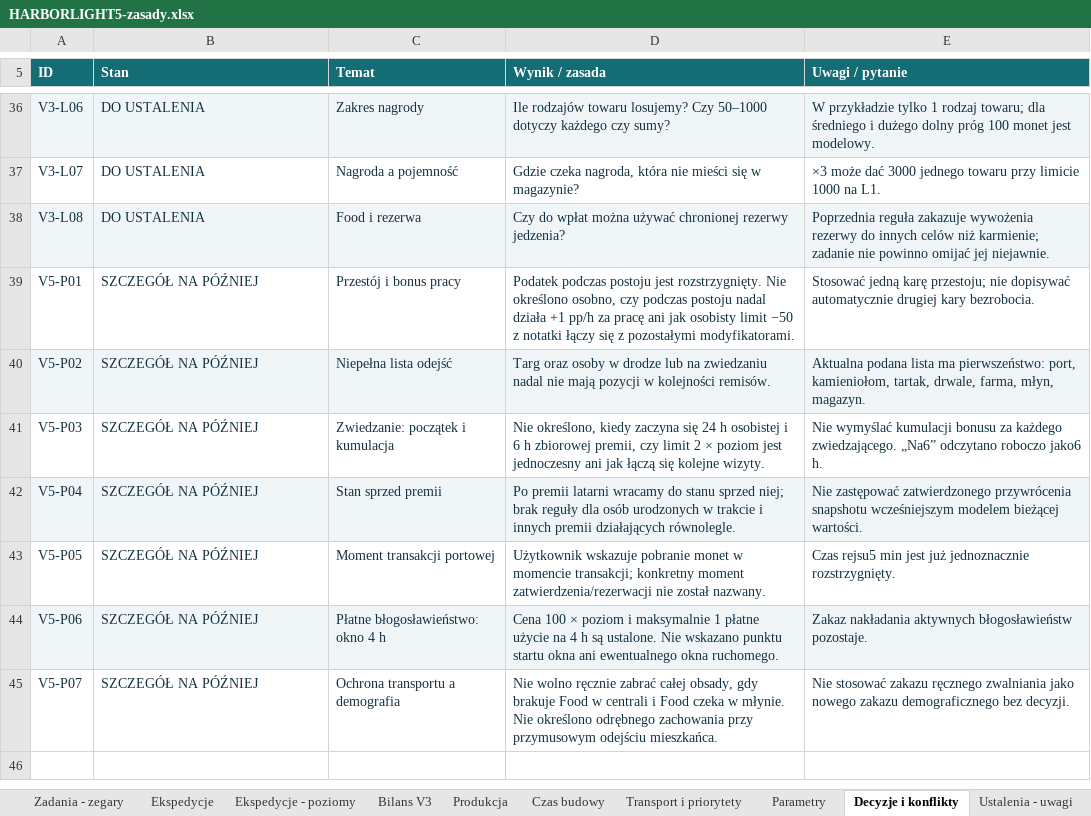
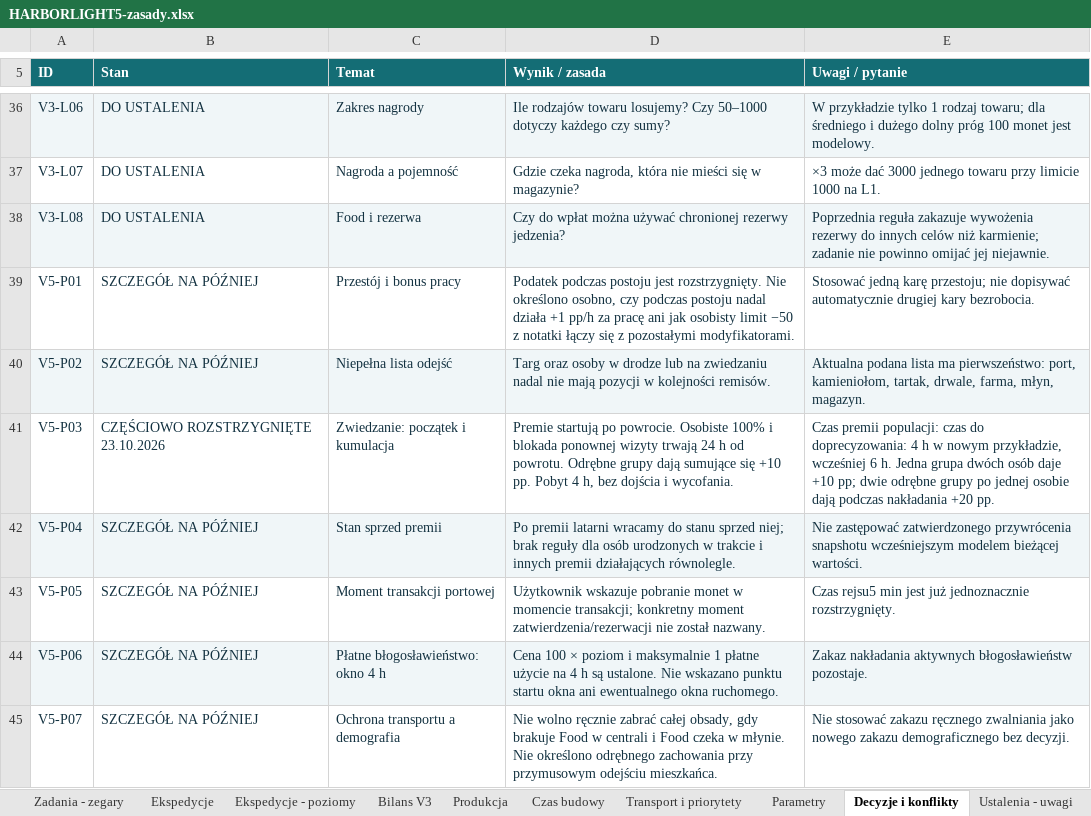
Before and after one commit to ksobczak321-oss/gra, an Excel workbook: docs/arkusze/HARBORLIGHT5-zasady.xlsx, sheet Decyzje i konflikty, drawn as a sheet; only a part is shown, gaps mark what is left out; values as stored, in another font and other column widths than the file's, no borders; charts and pictures not drawn; the diff names each change by its address in the sheet, - before the commit and + after, or states it on an @@ line.

```diff
--- a/docs/arkusze/HARBORLIGHT5-zasady.xlsx (sheet Decyzje i konflikty)
+++ b/docs/arkusze/HARBORLIGHT5-zasady.xlsx (sheet Decyzje i konflikty)
-B41 (Stan): SZCZEGÓŁ NA PÓŹNIEJ
+B41 (Stan): CZĘŚCIOWO ROZSTRZYGNIĘTE 23.10.2026
-D41 (Wynik / zasada): Nie określono, kiedy zaczyna się 24 h osobistej i 6 h zbiorowej premii, czy limit 2 × poziom jest jednoczesny ani jak łączą się kolejne wizyty.
+D41 (Wynik / zasada): Premie startują po powrocie. Osobiste 100% i blokada ponownej wizyty trwają 24 h od powrotu. Odrębne grupy dają sumujące się +10 pp. Pobyt 4 h, bez dojścia i wycofania.
-E41 (Uwagi / pytanie): Nie wymyślać kumulacji bonusu za każdego zwiedzającego. „Na6” odczytano roboczo jako6 h.
+E41 (Uwagi / pytanie): Czas premii populacji: czas do doprecyzowania: 4 h w nowym przykładzie, wcześniej 6 h. Jedna grupa dwóch osób daje +10 pp; dwie odrębne grupy po jednej osobie dają podczas nakładania +20 pp.
```
Also changed, not shown: sheet Ustalenia - uwagi, sheet Premium, sheet Czlowiek, sheet Start, sheet Blogoslawienstwa, sheet Budynki, 2 more sheets, 1 other file.
